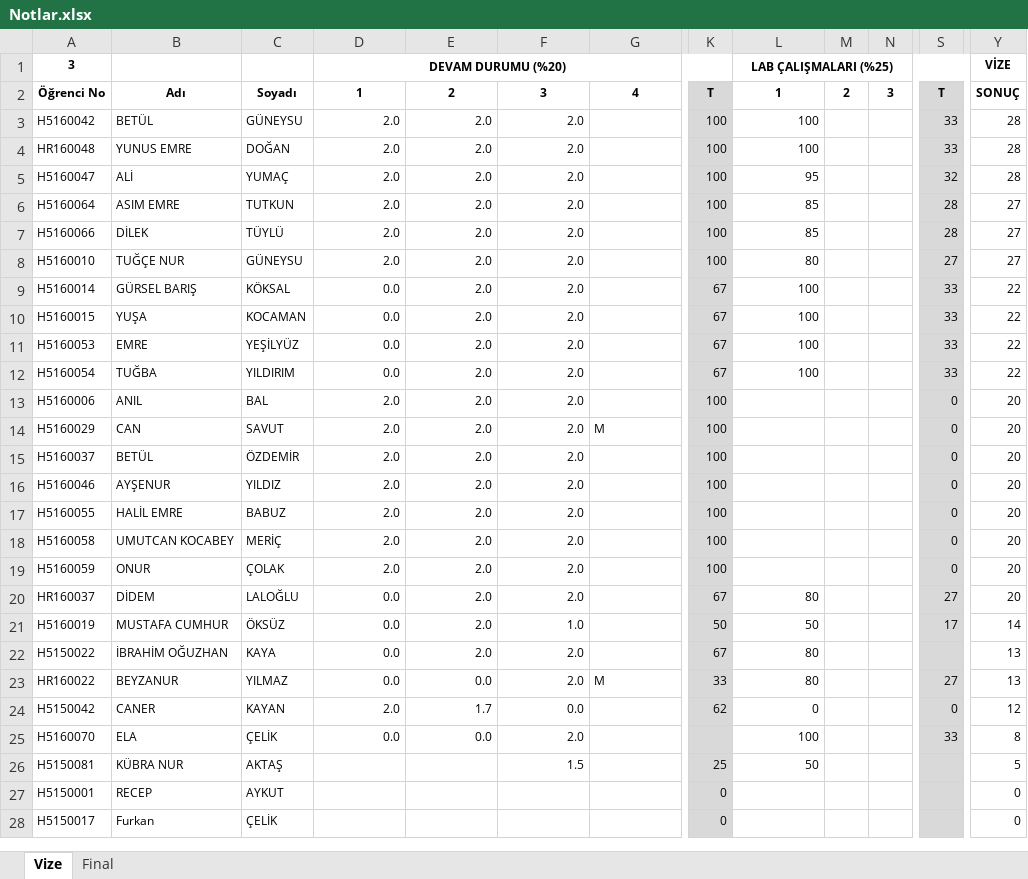
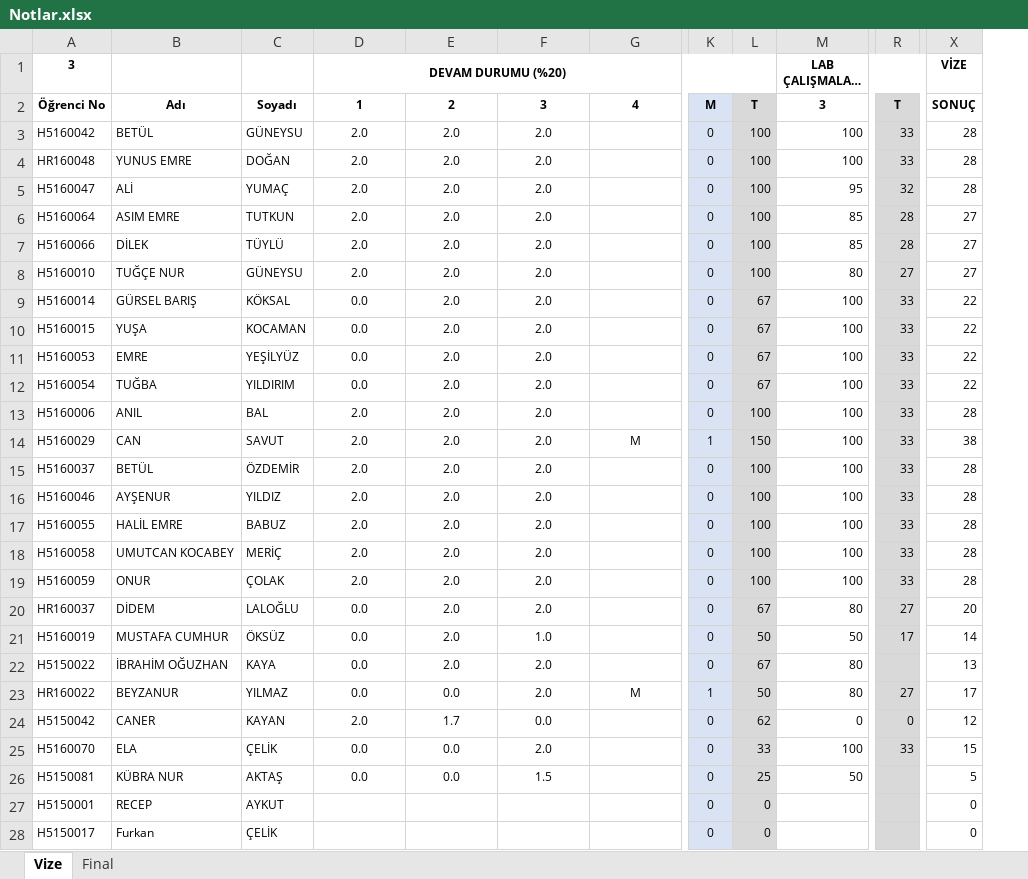
Before and after one commit to ozkansari/MyCourses, an Excel workbook: SoftwareDevEnvAndTools/_docs/Notlar.xlsx, sheet Vize, drawn as a sheet; only a part is shown, gaps mark what is left out; long unchanged cells end in …; values as stored, in another font and other column widths than the file's, no borders; conditional formats not drawn; removed rows and columns are numbered as before the commit, all else as after; the diff covers the shown part only; the diff names each change by its address in the sheet, - before the commit and + after, or states it on an @@ line.

```diff
--- a/SoftwareDevEnvAndTools/_docs/Notlar.xlsx (sheet Vize)
+++ b/SoftwareDevEnvAndTools/_docs/Notlar.xlsx (sheet Vize)
+column K, rows 2-28: M | 0 | 0 | 0 | 0 | 0 | 0 | 0 | 0 | 0 | 0 | 0 | 1 | 0 | 0 | 0 | 0 | 0 | 0 | 0 | 0 | 1 | 0 | 0 | 0 | 0 | 0
-column M, row 2: 2
-column N, row 2: 3
-M2 (LAB ÇALIŞMALARI (%25)): 1
+M2 (LAB ÇALIŞMALARI (%25)): 3
-D3:F25 alignment: right
+D3:F25 alignment: center
-M13:M19 (LAB ÇALIŞMALARI (%25)): (empty)
+M13:M19 (LAB ÇALIŞMALARI (%25)): 100
-R13:R19: 0
+R13:R19: 33
-X13 (VİZE): 20
+X13 (VİZE): 28
-G14 alignment: left
+G14 alignment: center
-L14: 100
+L14: 150
-X14 (VİZE): 20
+X14 (VİZE): 38
-X15:X19 (VİZE): 20
+X15:X19 (VİZE): 28
-G23 alignment: left
+G23 alignment: center
-L23: 33
+L23: 50
-X23 (VİZE): 13
+X23 (VİZE): 17
-L25: (empty)
+L25: 33
-X25 (VİZE): 8
+X25 (VİZE): 15
-D26 (DEVAM DURUMU (%20)): (empty)
+D26 (DEVAM DURUMU (%20)): 0.0
-E26: (empty)
+E26: 0.0
-F26 alignment: right
+F26 alignment: center
```
Also changed, not shown: 13 removed rows and 16 edited cells elsewhere in this sheet, formulas that keep their value, AdvancedJava/_docs/Notlar.xlsx, 5 other files.
